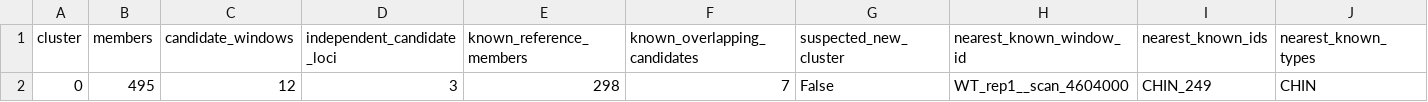
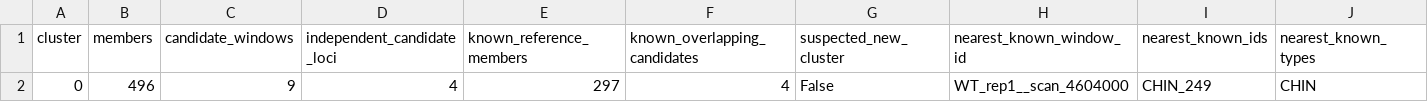
Before and after one commit to hycx233/deep-learning, a CSV file: docs/results/clustering/clusters.csv, drawn as a sheet; only a part is shown; removed rows and columns are numbered as before the commit, all else as after; rows hold the shown columns only; the diff names each change by its address in the sheet, - before the commit and + after, or states it on an @@ line.

```diff
--- a/docs/results/clustering/clusters.csv
+++ b/docs/results/clustering/clusters.csv
-row 2: 0 | 495 | 12 | 3 | 298 | 7 | False | WT_rep1__scan_4604000 | CHIN_249 | CHIN
+row 2: 0 | 496 | 9 | 4 | 297 | 4 | False | WT_rep1__scan_4604000 | CHIN_249 | CHIN
```
Also changed, not shown: docs/results/clustering/candidate_clusters.csv, docs/results/clustering/cluster_members.csv, 8 other files.
